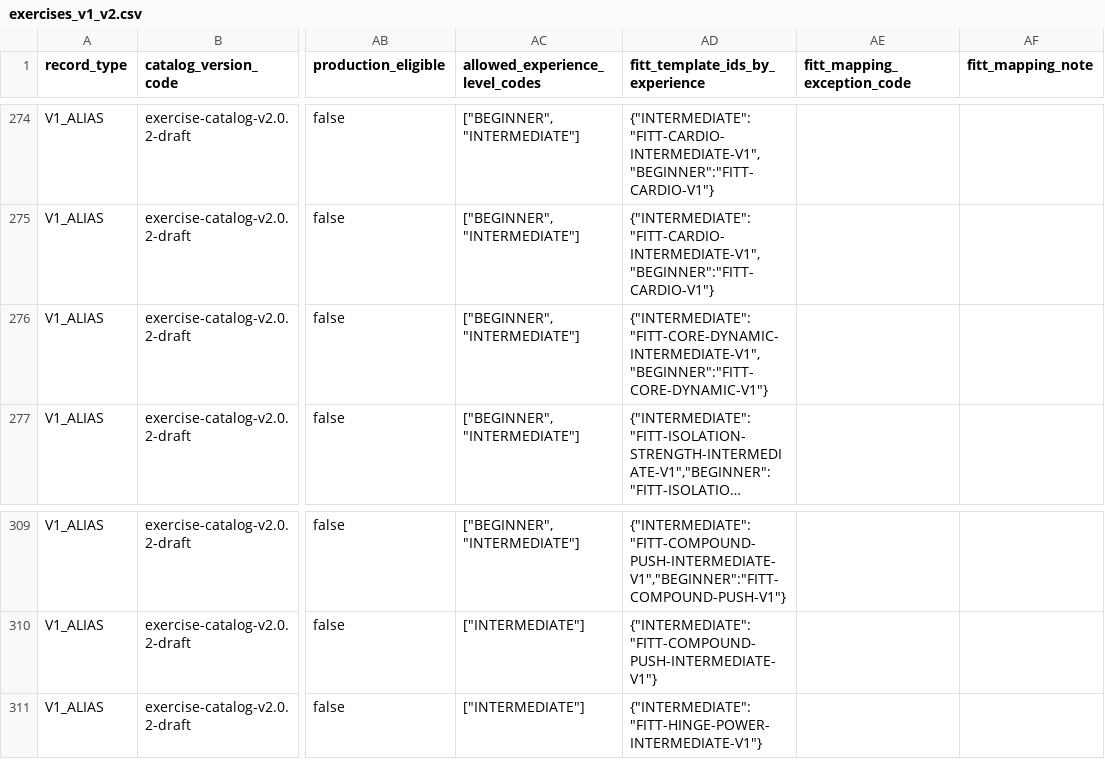
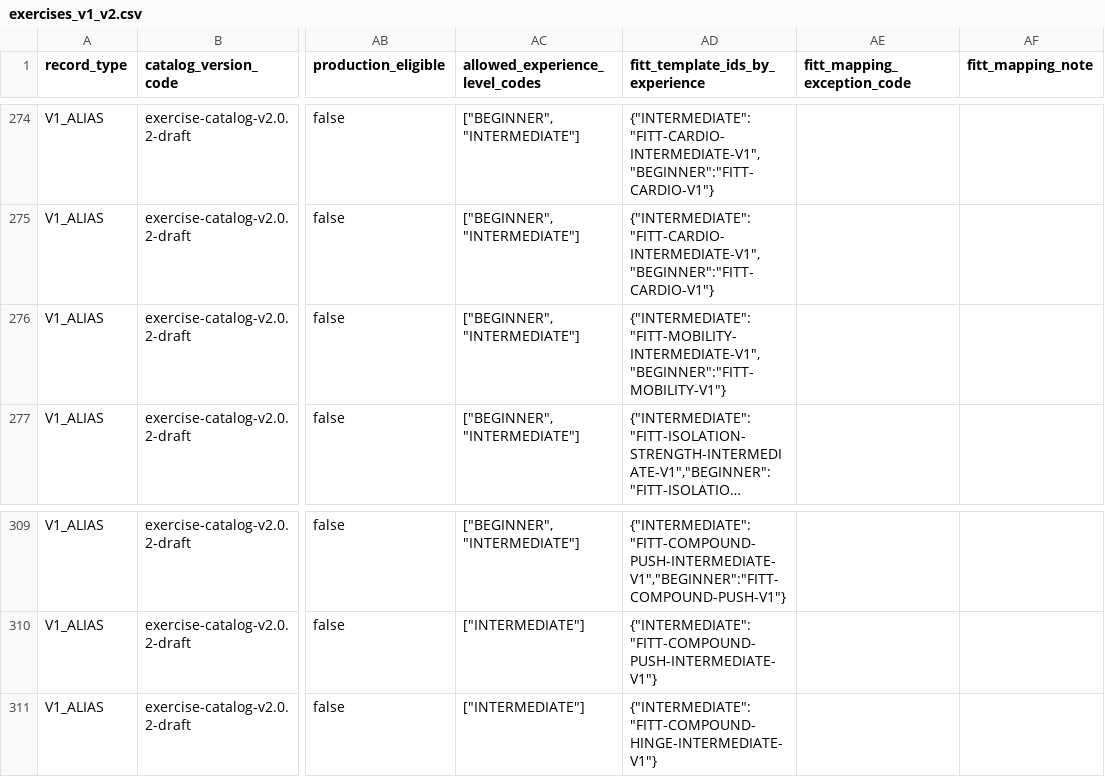
Before and after one commit to SKNETWORKS-FAMILY-AICAMP/SKN30-FINAL-5Team, a CSV file: data/generated/exercise-catalog-v2.0.2-draft/backend_bundle/catalog/exercises_v1_v2.csv, drawn as a sheet; only a part is shown, gaps mark what is left out; long unchanged cells end in …; the diff covers the shown part only; the diff names each change by its address in the sheet, - before the commit and + after, or states it on an @@ line.

```diff
--- a/data/generated/exercise-catalog-v2.0.2-draft/backend_bundle/catalog/exercises_v1_v2.csv
+++ b/data/generated/exercise-catalog-v2.0.2-draft/backend_bundle/catalog/exercises_v1_v2.csv
-AD276 (fitt_template_ids_by_experience): {"INTERMEDIATE":"FITT-CORE-DYNAMIC-INTERMEDIATE-V1","BEGINNER":"FITT-CORE-DYNAMIC-V1"}
+AD276 (fitt_template_ids_by_experience): {"INTERMEDIATE":"FITT-MOBILITY-INTERMEDIATE-V1","BEGINNER":"FITT-MOBILITY-V1"}
-AD311 (fitt_template_ids_by_experience): {"INTERMEDIATE":"FITT-HINGE-POWER-INTERMEDIATE-V1"}
+AD311 (fitt_template_ids_by_experience): {"INTERMEDIATE":"FITT-COMPOUND-HINGE-INTERMEDIATE-V1"}
```
Also changed, not shown: 21 edited cells elsewhere in this file, data/generated/exercise-catalog-v2.0.2-draft/catalog/exercises_v1_v2.csv, data/generated/exercise-catalog-v2.0.2-draft/runtime/exercises_v1_v2.csv, 27 other files.
